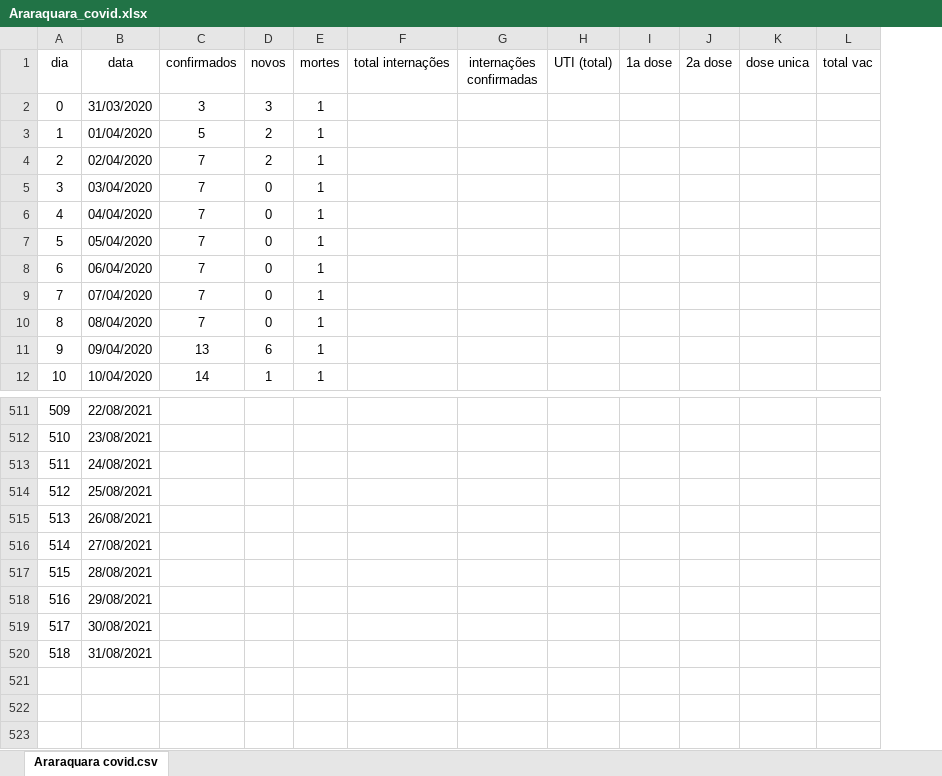
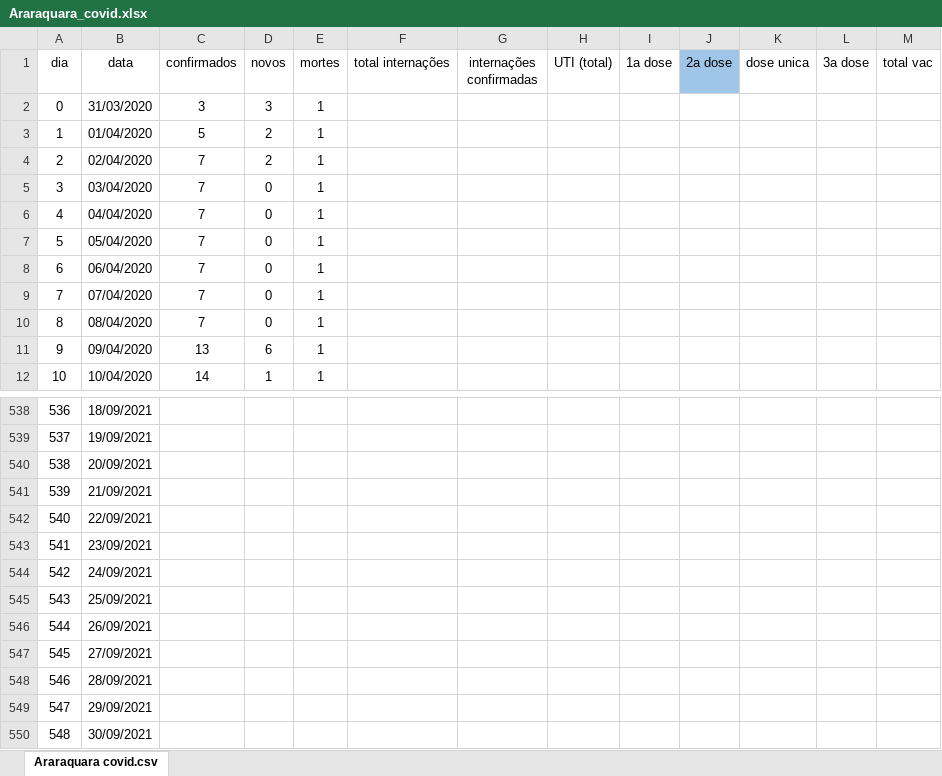
Before and after one commit to DanielHammer195860/Report-Covid-Araraquara, an Excel workbook: Araraquara_covid.xlsx, sheet Araraquara covid.csv, drawn as a sheet; only a part is shown, gaps mark what is left out; values as stored, in another font and other column widths than the file's, no borders; charts and pictures and conditional formats not drawn; addresses are those after the commit; the diff covers the shown part only; the diff names each change by its address in the sheet, - before the commit and + after, or states it on an @@ line.

Commit message:
Added data on 17 Sep

```diff
--- a/Araraquara_covid.xlsx (sheet Araraquara covid.csv)
+++ b/Araraquara_covid.xlsx (sheet Araraquara covid.csv)
+column L (3a dose), empty
-J1 fill: none
+J1 fill: #9FC5E8
@@ column A (dia) renumbered between rows 538 and 547 @@
-B538 (data): 22/08/2021
+B538 (data): 18/09/2021
-B539 (data): 23/08/2021
+B539 (data): 19/09/2021
-B540 (data): 24/08/2021
+B540 (data): 20/09/2021
-B541 (data): 25/08/2021
+B541 (data): 21/09/2021
-B542 (data): 26/08/2021
+B542 (data): 22/09/2021
-B543 (data): 27/08/2021
+B543 (data): 23/09/2021
-B544 (data): 28/08/2021
+B544 (data): 24/09/2021
-B545 (data): 29/08/2021
+B545 (data): 25/09/2021
-B546 (data): 30/08/2021
+B546 (data): 26/09/2021
-B547 (data): 31/08/2021
+B547 (data): 27/09/2021
+row 548: 546 | 28/09/2021
+row 549: 547 | 29/09/2021
+row 550: 548 | 30/09/2021
```
Also changed, not shown: 27 added rows elsewhere in this sheet.
